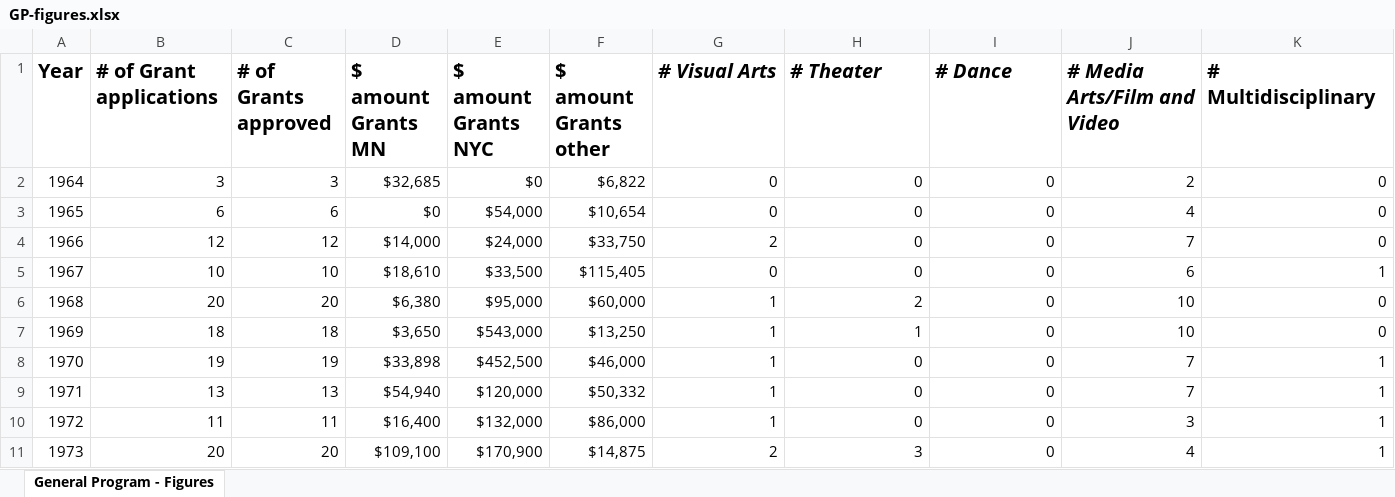
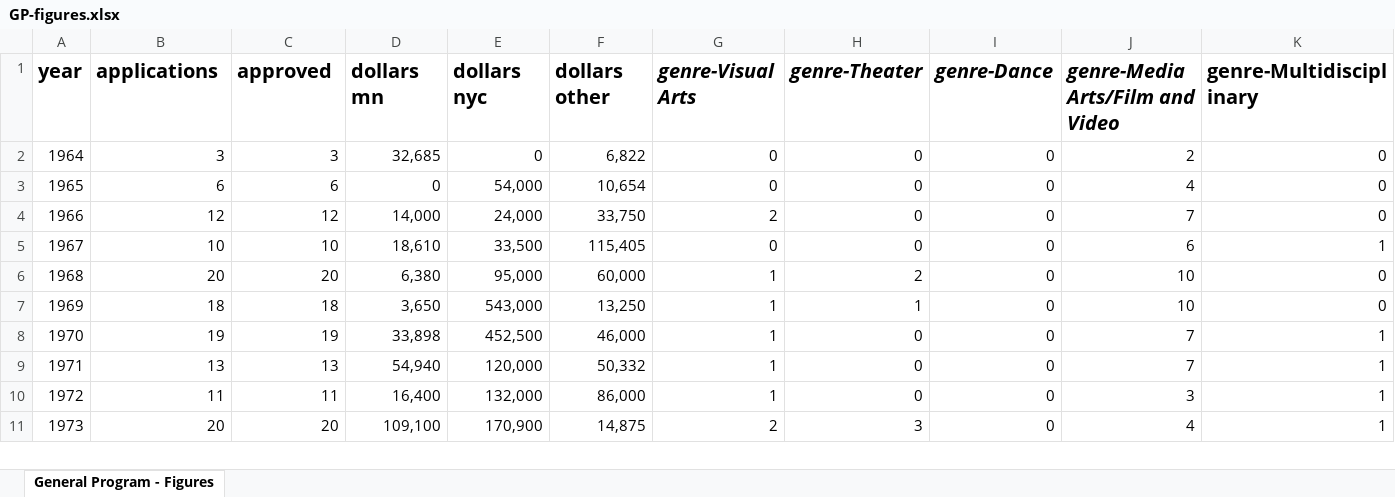
Before and after one commit to justinph/jerome-50, an Excel workbook: source/GP-figures.xlsx, sheet General Program - Figures, drawn as a sheet; only a part is shown; values as stored, in another font and other column widths than the file's, no borders; removed rows and columns are numbered as before the commit, all else as after; rows hold the shown columns only; the diff covers the shown part only; the diff names each change by its address in the sheet, - before the commit and + after, or states it on an @@ line.

Commit message:
adding more data sources

```diff
--- a/source/GP-figures.xlsx (sheet General Program - Figures)
+++ b/source/GP-figures.xlsx (sheet General Program - Figures)
-row 1: Year | # of Grant applications | # of Grants approved | $ amount Grants MN | $ amount Grants NYC | $ amount Grants other | # Visual Arts | # Theater | # Dance | # Media Arts/Film and Video | # Multidisciplinary
+row 1: year | applications | approved | dollars mn | dollars nyc | dollars other | genre-Visual Arts | genre-Theater | genre-Dance | genre-Media Arts/Film and Video | genre-Multidisciplinary
-D2: $32,685
+D2: 32,685
-E2: $0
+E2: 0
-F2: $6,822
+F2: 6,822
-D3: $0
+D3: 0
-E3: $54,000
+E3: 54,000
-F3: $10,654
+F3: 10,654
-D4: $14,000
+D4: 14,000
-E4: $24,000
+E4: 24,000
-F4: $33,750
+F4: 33,750
-D5: $18,610
+D5: 18,610
-E5: $33,500
+E5: 33,500
-F5: $115,405
+F5: 115,405
-D6: $6,380
+D6: 6,380
-E6: $95,000
+E6: 95,000
-F6: $60,000
+F6: 60,000
-D7: $3,650
+D7: 3,650
-E7: $543,000
+E7: 543,000
-F7: $13,250
+F7: 13,250
-D8: $33,898
+D8: 33,898
-E8: $452,500
+E8: 452,500
-F8: $46,000
+F8: 46,000
-D9: $54,940
+D9: 54,940
-E9: $120,000
+E9: 120,000
-F9: $50,332
+F9: 50,332
-D10: $16,400
+D10: 16,400
-E10: $132,000
+E10: 132,000
-F10: $86,000
+F10: 86,000
-D11: $109,100
+D11: 109,100
-E11: $170,900
+E11: 170,900
-F11: $14,875
+F11: 14,875
```
Also changed, not shown: 120 edited cells elsewhere in this sheet, 7 other files.
